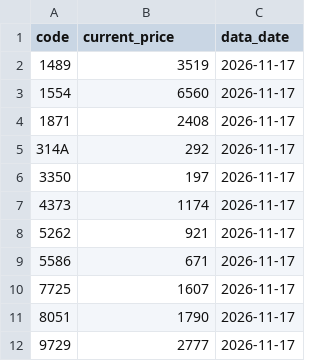
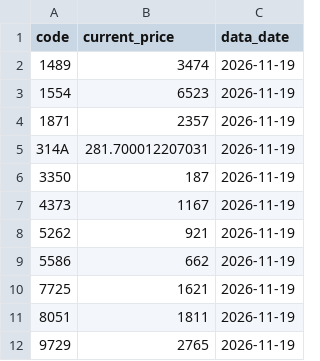
Before and after one commit to isakado/public-json-data, a CSV file: price.csv, drawn as a sheet.

```diff
--- a/price.csv
+++ b/price.csv
@@ -1,12 +1,12 @@
 code,current_price,data_date
-1489,3519,2026-11-17
-1554,6560,2026-11-17
-1871,2408,2026-11-17
-314A,292,2026-11-17
-3350,197,2026-11-17
-4373,1174,2026-11-17
-5262,921,2026-11-17
-5586,671,2026-11-17
-7725,1607,2026-11-17
-8051,1790,2026-11-17
-9729,2777,2026-11-17
+1489,3474,2026-11-19
+1554,6523,2026-11-19
+1871,2357,2026-11-19
+314A,281.700012207031,2026-11-19
+3350,187,2026-11-19
+4373,1167,2026-11-19
+5262,921,2026-11-19
+5586,662,2026-11-19
+7725,1621,2026-11-19
+8051,1811,2026-11-19
+9729,2765,2026-11-19
```
